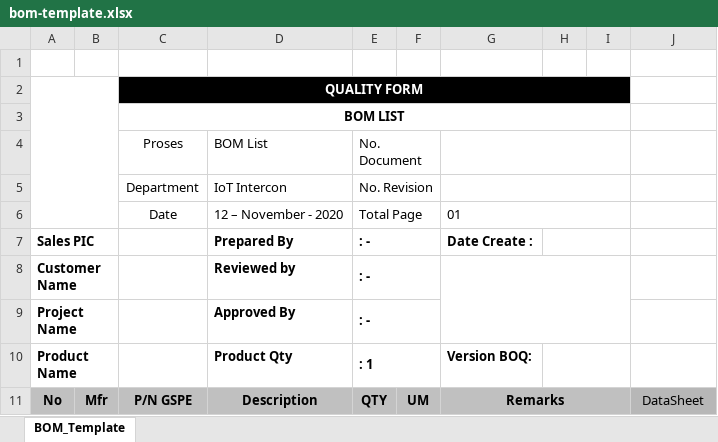
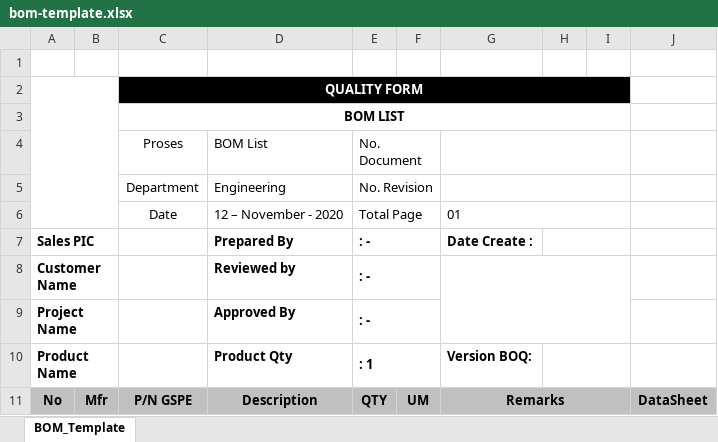
Before and after one commit to deenqtt/IOTBomlist-v2, an Excel workbook: backend/templates/bom-template.xlsx, sheet BOM_Template, drawn as a sheet; values as stored, in another font and other column widths than the file's, no borders; charts and pictures not drawn; the diff names each change by its address in the sheet, - before the commit and + after, or states it on an @@ line.

```diff
--- a/backend/templates/bom-template.xlsx (sheet BOM_Template)
+++ b/backend/templates/bom-template.xlsx (sheet BOM_Template)
-D5: IoT Intercon
+D5: Engineering
-J11 bold: off
+J11 bold: on
```
Also changed, not shown: charts or pictures, 2 other files.
